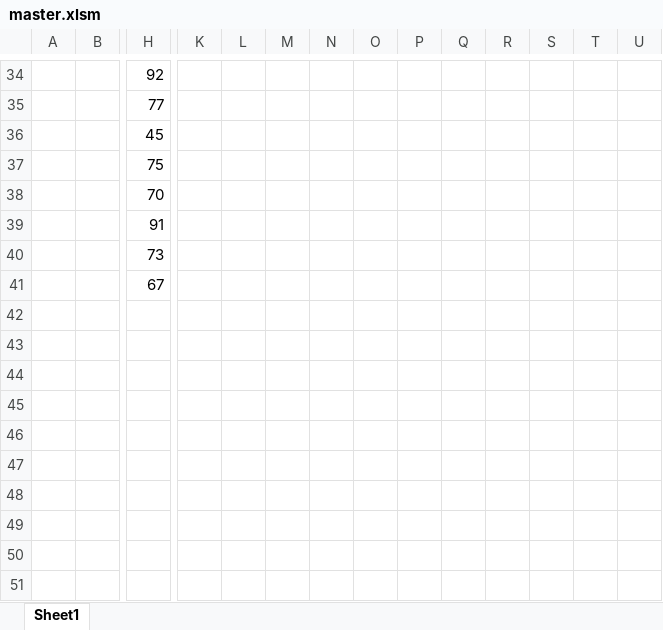
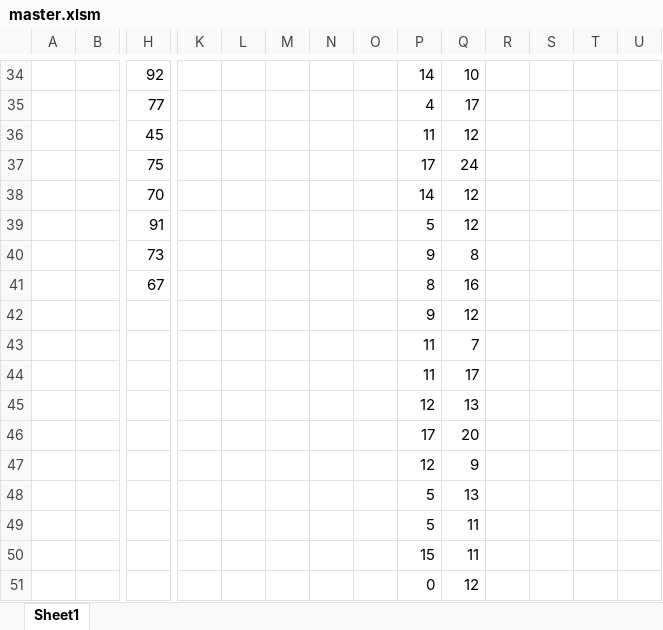
Before and after one commit to michaeltmeehan/StatSheet, an Excel workbook: master.xlsm, sheet Sheet1, drawn as a sheet; only a part is shown, gaps mark what is left out; values as stored, in another font and other column widths than the file's, no borders; removed rows and columns are numbered as before the commit, all else as after; rows hold the shown columns only; the diff covers the shown part only; the diff names each change by its address in the sheet, - before the commit and + after, or states it on an @@ line.

```diff
--- a/master.xlsm (sheet Sheet1)
+++ b/master.xlsm (sheet Sheet1)
-P34: (empty)
+P34: 14
-Q34: (empty)
+Q34: 10
-P35: (empty)
+P35: 4
-Q35: (empty)
+Q35: 17
-P36: (empty)
+P36: 11
-Q36: (empty)
+Q36: 12
-P37: (empty)
+P37: 17
-Q37: (empty)
+Q37: 24
-P38: (empty)
+P38: 14
-Q38:Q39: (empty)
+Q38:Q39: 12
-P39: (empty)
+P39: 5
-row 40:  |  | 73
-row 41:  |  | 67
+row 40:  |  | 73 |  |  |  |  |  | 9 | 8
+row 41:  |  | 67 |  |  |  |  |  | 8 | 16
+row 42:  |  |  |  |  |  |  |  | 9 | 12
+row 43:  |  |  |  |  |  |  |  | 11 | 7
+row 44:  |  |  |  |  |  |  |  | 11 | 17
+row 45:  |  |  |  |  |  |  |  | 12 | 13
+row 46:  |  |  |  |  |  |  |  | 17 | 20
+row 47:  |  |  |  |  |  |  |  | 12 | 9
+row 48:  |  |  |  |  |  |  |  | 5 | 13
+row 49:  |  |  |  |  |  |  |  | 5 | 11
+row 50:  |  |  |  |  |  |  |  | 15 | 11
+row 51:  |  |  |  |  |  |  |  | 0 | 12
```
Also changed, not shown: 4 added rows, 4 removed rows, 54 edited cells and cell formats elsewhere in this sheet.
